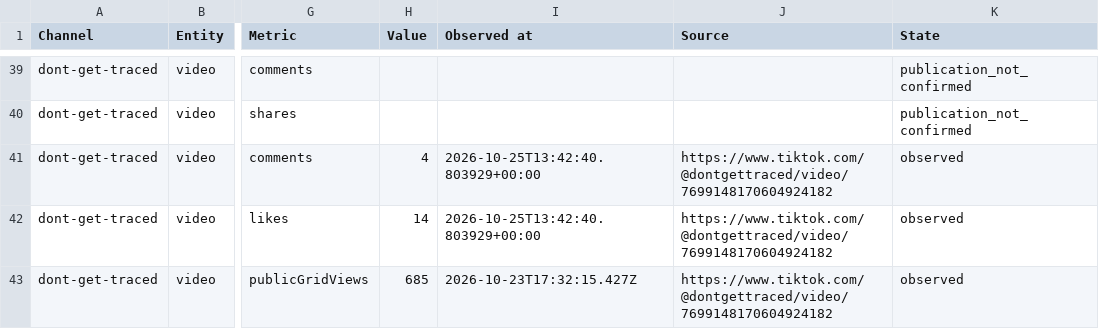
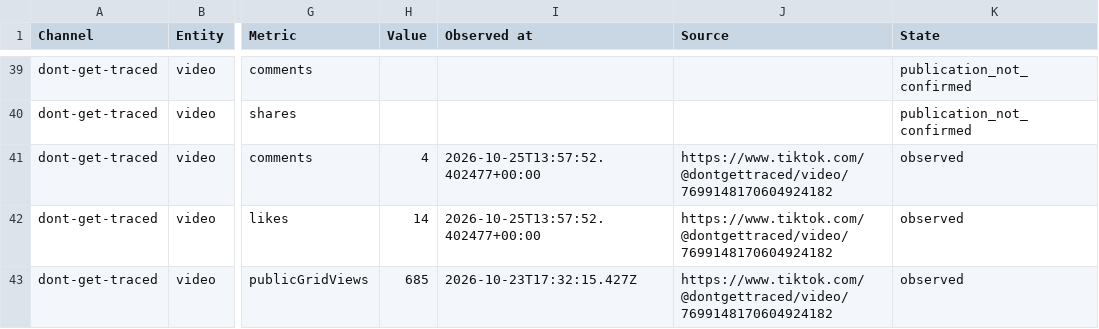
Before and after one commit to Jautis5/cooked-dev-stats, a CSV file: data/dont-get-traced/metrics.csv, drawn as a sheet; only a part is shown, gaps mark what is left out; the diff covers the shown part only; the diff names each change by its address in the sheet, - before the commit and + after, or states it on an @@ line.

Commit message:
Refresh public social metrics

```diff
--- a/data/dont-get-traced/metrics.csv
+++ b/data/dont-get-traced/metrics.csv
-I41:I42 (Observed at): 2026-10-25T13:42:40.803929+00:00
+I41:I42 (Observed at): 2026-10-25T13:57:52.402477+00:00
```
Also changed, not shown: 11 edited cells elsewhere in this file, data/dont-get-traced/platforms.csv, data/dont-get-traced/posts.csv, 13 other files.
